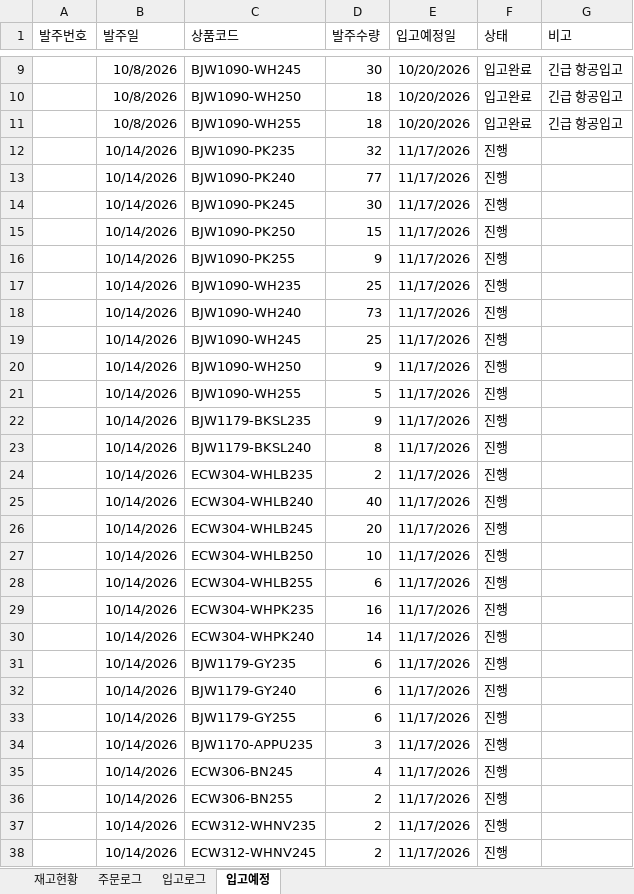
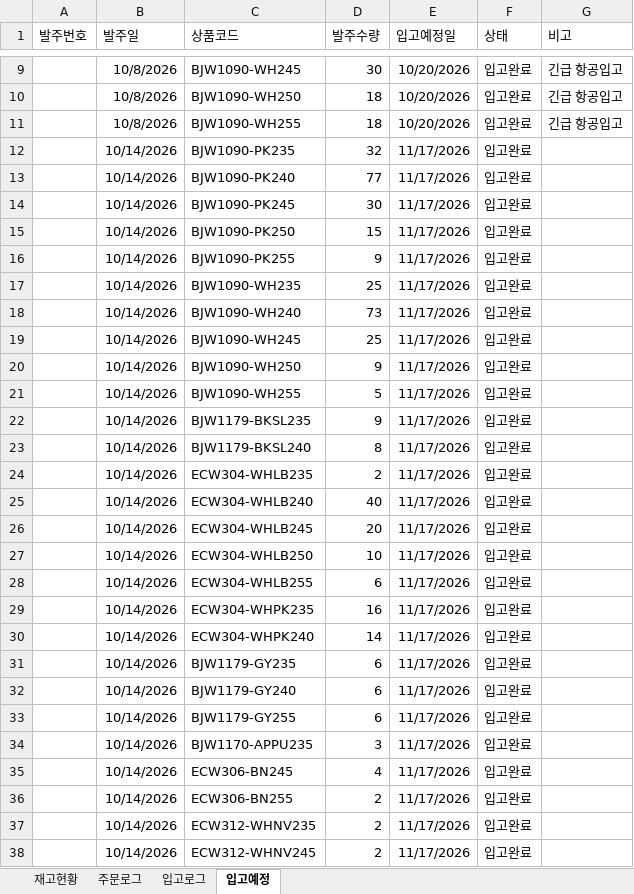
Before and after one commit to dkseotjd0112-max/Baoji-dashboard, an Excel workbook: data_admin.xlsx, sheet 입고예정, drawn as a sheet; only a part is shown, gaps mark what is left out; values as stored, in another font and other column widths than the file's, no borders; the diff covers the shown part only; the diff names each change by its address in the sheet, - before the commit and + after, or states it on an @@ line.

```diff
--- a/data_admin.xlsx (sheet 입고예정)
+++ b/data_admin.xlsx (sheet 입고예정)
-F12:F38 (상태): 진행
+F12:F38 (상태): 입고완료
```
Also changed, not shown: 48 edited cells elsewhere in this sheet, sheet 입고로그, sheet 재고현황, data_general.xlsx.
